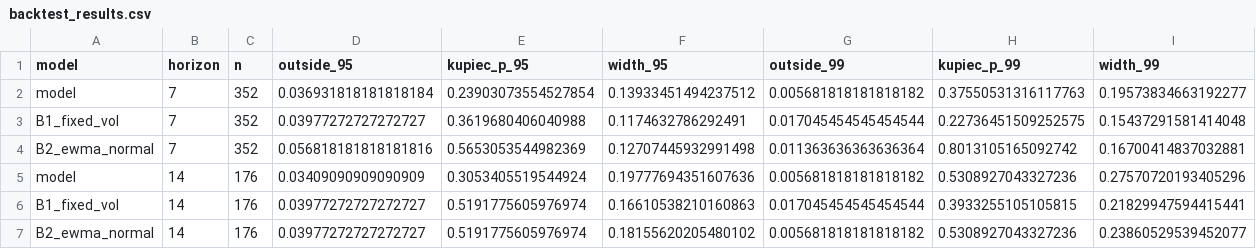
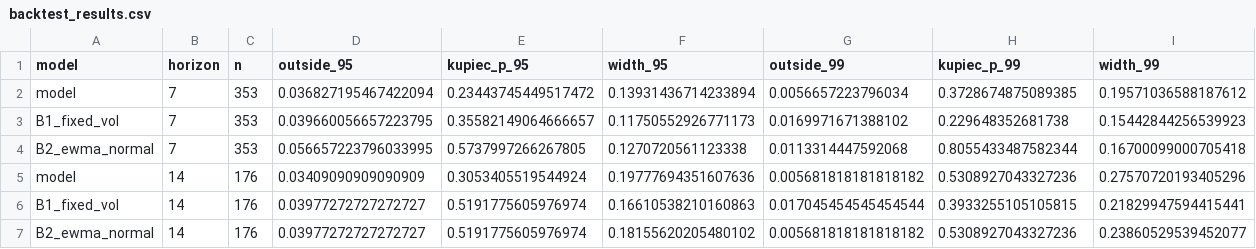
Before and after one commit to yunuxbro/aurumwatch, a CSV file: docs/backtest_results.csv, drawn as a sheet; only a part is shown; removed rows and columns are numbered as before the commit, all else as after; rows hold the shown columns only; the diff names each change by its address in the sheet, - before the commit and + after, or states it on an @@ line.

```diff
--- a/docs/backtest_results.csv
+++ b/docs/backtest_results.csv
-row 2: model | 7 | 352 | 0.036931818181818184 | 0.23903073554527854 | 0.13933451494237512 | 0.005681818181818182 | 0.37550531316117763 | 0.19573834663192277
-row 3: B1_fixed_vol | 7 | 352 | 0.03977272727272727 | 0.3619680406040988 | 0.1174632786292491 | 0.017045454545454544 | 0.22736451509252575 | 0.15437291581414048
-row 4: B2_ewma_normal | 7 | 352 | 0.056818181818181816 | 0.5653053544982369 | 0.12707445932991498 | 0.011363636363636364 | 0.8013105165092742 | 0.16700414837032881
+row 2: model | 7 | 353 | 0.036827195467422094 | 0.23443745449517472 | 0.13931436714233894 | 0.0056657223796034 | 0.3728674875089385 | 0.19571036588187612
+row 3: B1_fixed_vol | 7 | 353 | 0.039660056657223795 | 0.35582149064666657 | 0.11750552926771173 | 0.0169971671388102 | 0.229648352681738 | 0.15442844256539923
+row 4: B2_ewma_normal | 7 | 353 | 0.056657223796033995 | 0.5737997266267805 | 0.1270720561123338 | 0.0113314447592068 | 0.8055433487582344 | 0.16700099000705418
```
Also changed, not shown: 48 other files.
